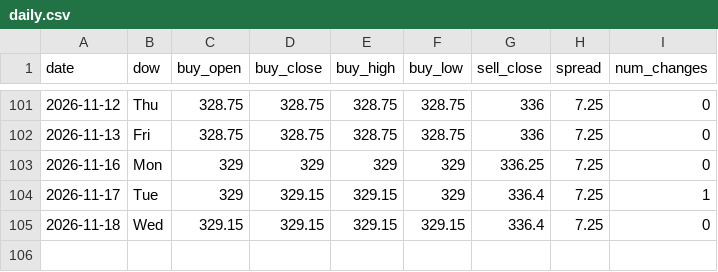
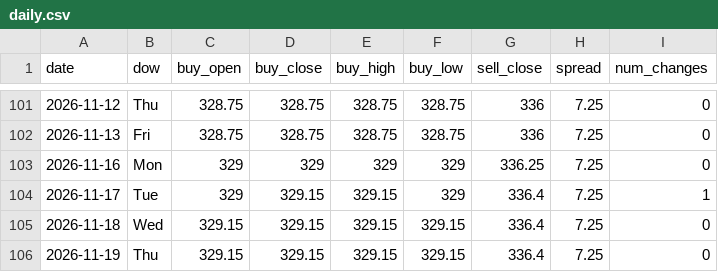
Before and after one commit to ndranathungact/tt-rate-tracker, a CSV file: data/daily.csv, drawn as a sheet; only a part is shown, gaps mark what is left out; the diff names each change by its address in the sheet, - before the commit and + after, or states it on an @@ line.

```diff
--- a/data/daily.csv
+++ b/data/daily.csv
+row 106: 2026-11-19 | Thu | 329.15 | 329.15 | 329.15 | 329.15 | 336.4 | 7.25 | 0
```
Also changed, not shown: 2 other files.
